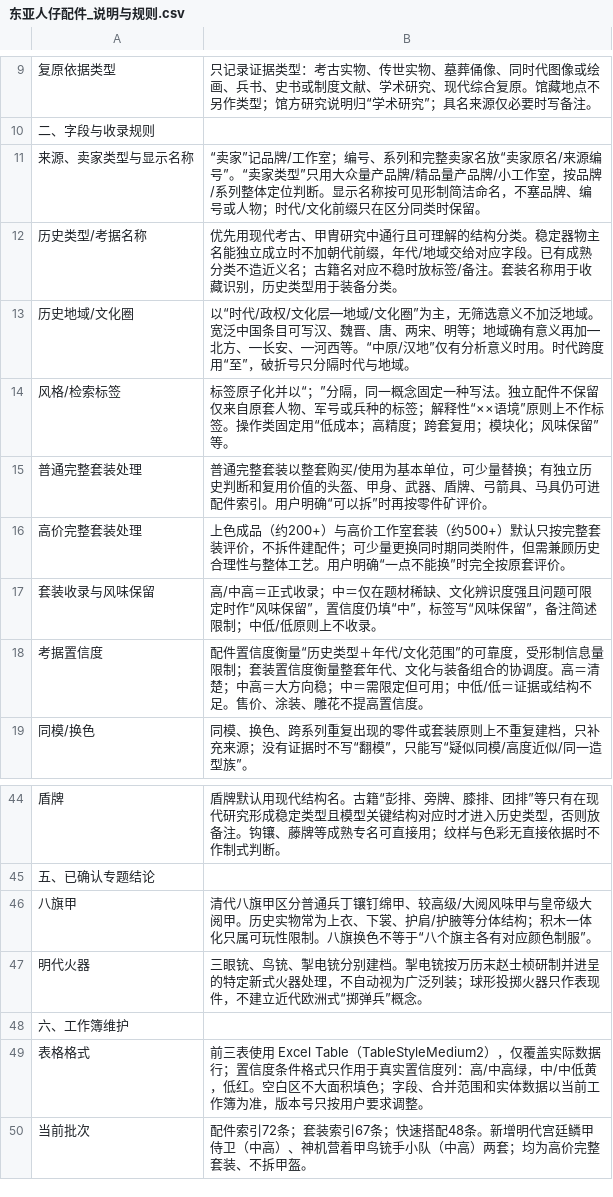
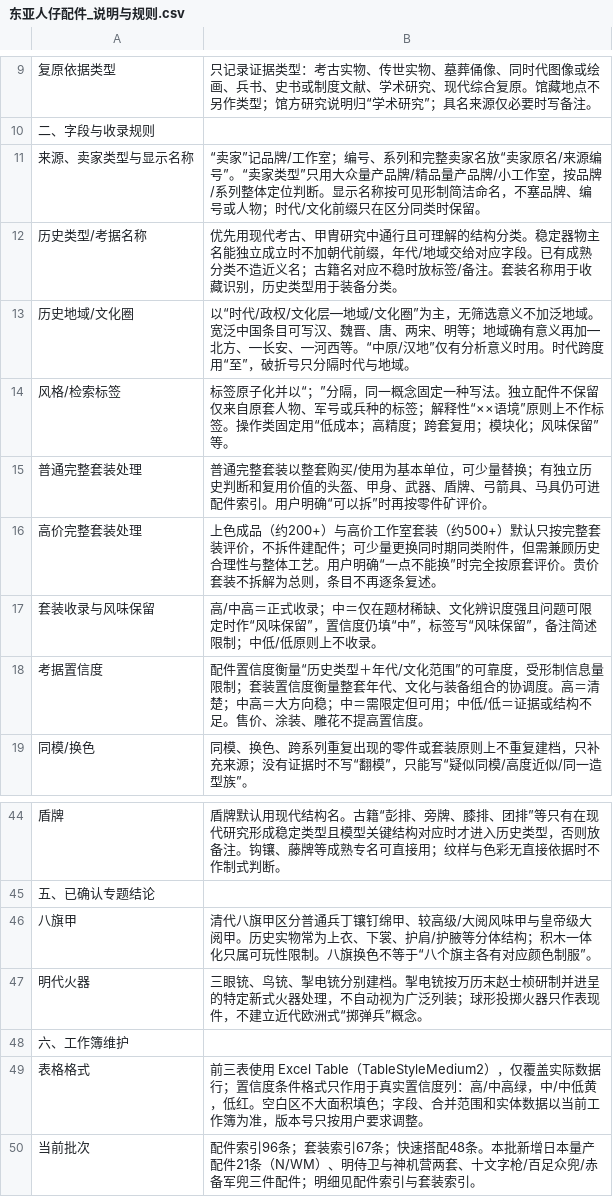
Before and after one commit to changesoy/Historically-Informed-LEGO-Minifigure-Armor-Weapons, a CSV file: CSV同步表格/东亚人仔配件_说明与规则.csv, drawn as a sheet; only a part is shown, gaps mark what is left out.

```diff
--- a/CSV同步表格/东亚人仔配件_说明与规则.csv
+++ b/CSV同步表格/东亚人仔配件_说明与规则.csv
@@ -15,3 +15,3 @@
 普通完整套装处理,普通完整套装以整套购买/使用为基本单位，可少量替换；有独立历史判断和复用价值的头盔、甲身、武器、盾牌、弓箭具、马具仍可进配件索引。用户明确“可以拆”时再按零件矿评价。
-高价完整套装处理,上色成品（约200+）与高价工作室套装（约500+）默认只按完整套装评价，不拆件建配件；可少量更换同时期同类附件，但需兼顾历史合理性与整体工艺。用户明确“一点不能换”时完全按原套评价。
+高价完整套装处理,上色成品（约200+）与高价工作室套装（约500+）默认只按完整套装评价，不拆件建配件；可少量更换同时期同类附件，但需兼顾历史合理性与整体工艺。用户明确“一点不能换”时完全按原套评价。贵价套装不拆解为总则，条目不再逐条复述。
 套装收录与风味保留,高/中高＝正式收录；中＝仅在题材稀缺、文化辨识度强且问题可限定时作“风味保留”，置信度仍填“中”，标签写“风味保留”，备注简述限制；中低/低原则上不收录。
@@ -49,2 +49,2 @@
 表格格式,前三表使用 Excel Table（TableStyleMedium2），仅覆盖实际数据行；置信度条件格式只作用于真实置信度列：高/中高绿，中/中低黄，低红。空白区不大面积填色；字段、合并范围和实体数据以当前工作簿为准，版本号只按用户要求调整。
-当前批次,配件索引72条；套装索引67条；快速搭配48条。新增明代宫廷鳞甲侍卫（中高）、神机营着甲鸟铳手小队（中高）两套；均为高价完整套装、不拆甲盔。
+当前批次,配件索引96条；套装索引67条；快速搭配48条。本批新增日本量产配件21条（N/WM）、明侍卫与神机营两套、十文字枪/百足众兜/赤备军兜三件配件；明细见配件索引与套装索引。
```
Also changed, not shown: CSV同步表格/东亚人仔配件_套装索引.csv, CSV同步表格/东亚人仔配件_快速搭配.csv, 20 other files.
